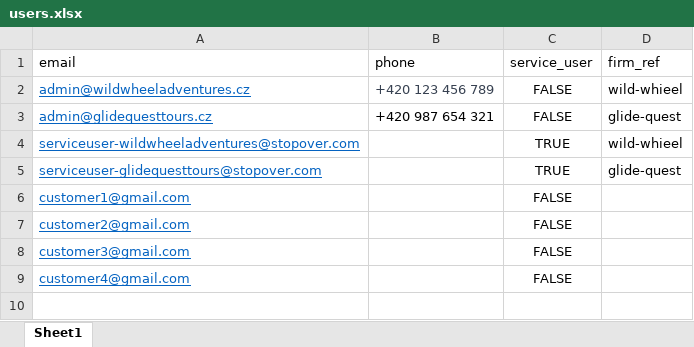
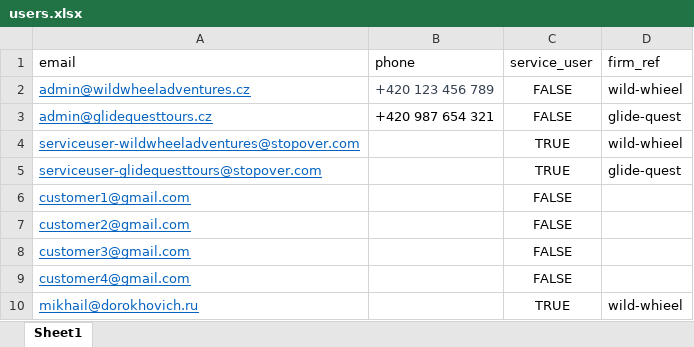
Before and after one commit to stopover-org/stopover, an Excel workbook: graphql/db/users.xlsx, sheet Sheet1, drawn as a sheet; values as stored, in another font and other column widths than the file's, no borders; the diff names each change by its address in the sheet, - before the commit and + after, or states it on an @@ line.

```diff
--- a/graphql/db/users.xlsx (sheet Sheet1)
+++ b/graphql/db/users.xlsx (sheet Sheet1)
+row 10: mikhail@dorokhovich.ru |  | TRUE | wild-whieel
```
Also changed, not shown: 6 other files.
